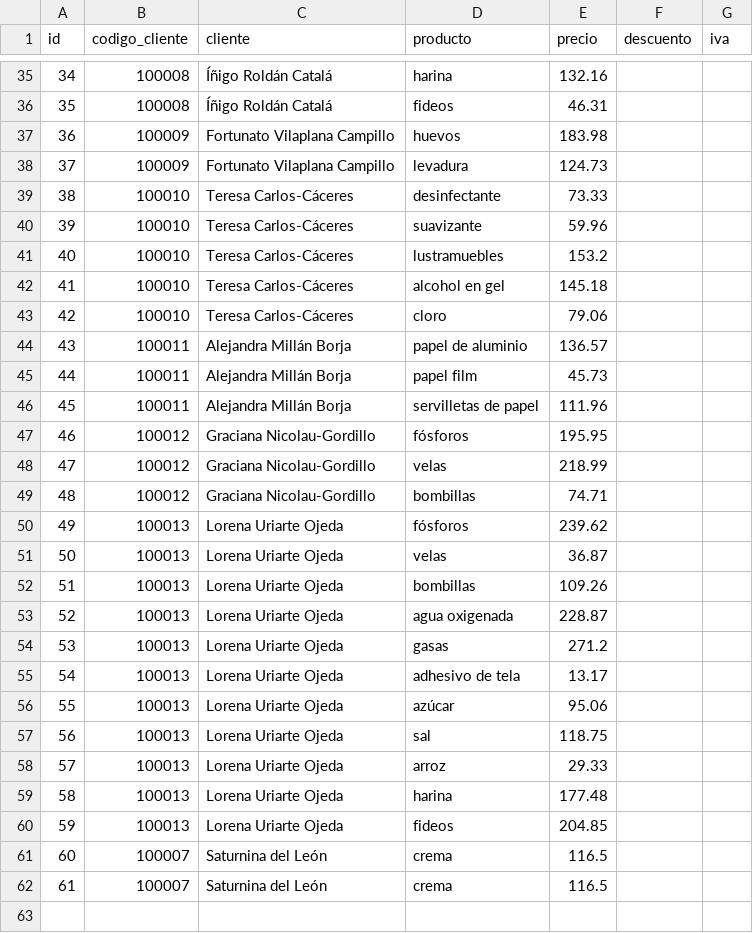
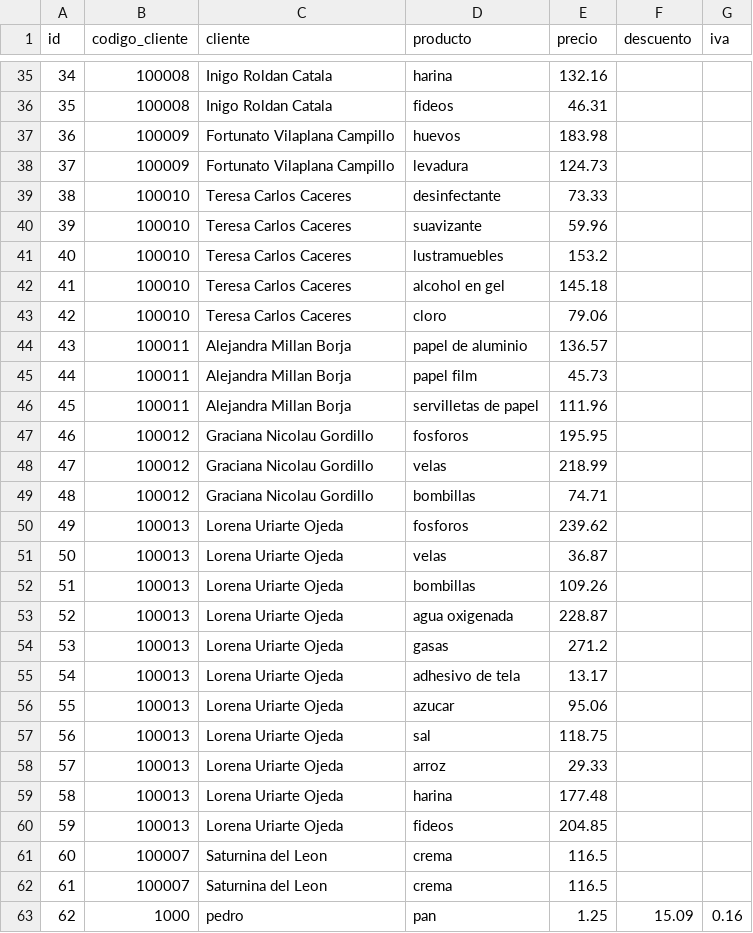
Before and after one commit to casasmgb/curso-python, a CSV file: 03-section/ventas.csv, drawn as a sheet; only a part is shown, gaps mark what is left out; the diff covers the shown part only.

```diff
--- a/03-section/ventas.csv
+++ b/03-section/ventas.csv
@@ -35,17 +35,17 @@ id,codigo_cliente,cliente,producto,precio,descuento,iva
-34,100008,Íñigo Roldán Catalá,harina,132.16,,
-35,100008,Íñigo Roldán Catalá,fideos,46.31,,
+34,100008,Inigo Roldan Catala,harina,132.16,,
+35,100008,Inigo Roldan Catala,fideos,46.31,,
 36,100009,Fortunato Vilaplana Campillo,huevos,183.98,,
 37,100009,Fortunato Vilaplana Campillo,levadura,124.73,,
-38,100010,Teresa Carlos-Cáceres,desinfectante,73.33,,
-39,100010,Teresa Carlos-Cáceres,suavizante,59.96,,
-40,100010,Teresa Carlos-Cáceres,lustramuebles,153.2,,
-41,100010,Teresa Carlos-Cáceres,alcohol en gel,145.18,,
-42,100010,Teresa Carlos-Cáceres,cloro,79.06,,
-43,100011,Alejandra Millán Borja,papel de aluminio,136.57,,
-44,100011,Alejandra Millán Borja,papel film,45.73,,
-45,100011,Alejandra Millán Borja,servilletas de papel,111.96,,
-46,100012,Graciana Nicolau-Gordillo,fósforos,195.95,,
-47,100012,Graciana Nicolau-Gordillo,velas,218.99,,
-48,100012,Graciana Nicolau-Gordillo,bombillas,74.71,,
-49,100013,Lorena Uriarte Ojeda,fósforos,239.62,,
+38,100010,Teresa Carlos Caceres,desinfectante,73.33,,
+39,100010,Teresa Carlos Caceres,suavizante,59.96,,
+40,100010,Teresa Carlos Caceres,lustramuebles,153.2,,
+41,100010,Teresa Carlos Caceres,alcohol en gel,145.18,,
+42,100010,Teresa Carlos Caceres,cloro,79.06,,
+43,100011,Alejandra Millan Borja,papel de aluminio,136.57,,
+44,100011,Alejandra Millan Borja,papel film,45.73,,
+45,100011,Alejandra Millan Borja,servilletas de papel,111.96,,
+46,100012,Graciana Nicolau Gordillo,fosforos,195.95,,
+47,100012,Graciana Nicolau Gordillo,velas,218.99,,
+48,100012,Graciana Nicolau Gordillo,bombillas,74.71,,
+49,100013,Lorena Uriarte Ojeda,fosforos,239.62,,
 50,100013,Lorena Uriarte Ojeda,velas,36.87,,
@@ -55,3 +55,3 @@ id,codigo_cliente,cliente,producto,precio,descuento,iva
 54,100013,Lorena Uriarte Ojeda,adhesivo de tela ,13.17,,
-55,100013,Lorena Uriarte Ojeda,azúcar,95.06,,
+55,100013,Lorena Uriarte Ojeda,azucar,95.06,,
 56,100013,Lorena Uriarte Ojeda,sal,118.75,,
@@ -60,3 +60,4 @@ id,codigo_cliente,cliente,producto,precio,descuento,iva
 59,100013,Lorena Uriarte Ojeda,fideos,204.85,,
-60,100007,Saturnina del León,crema,116.5,,
-61,100007,Saturnina del León,crema,116.5,,
+60,100007,Saturnina del Leon,crema,116.5,,
+61,100007,Saturnina del Leon,crema,116.5,,
+62,1000,pedro,pan,1.25,15.09,0.16
```
Also changed, not shown: 20 edited cells elsewhere in this file, 2 other files.
